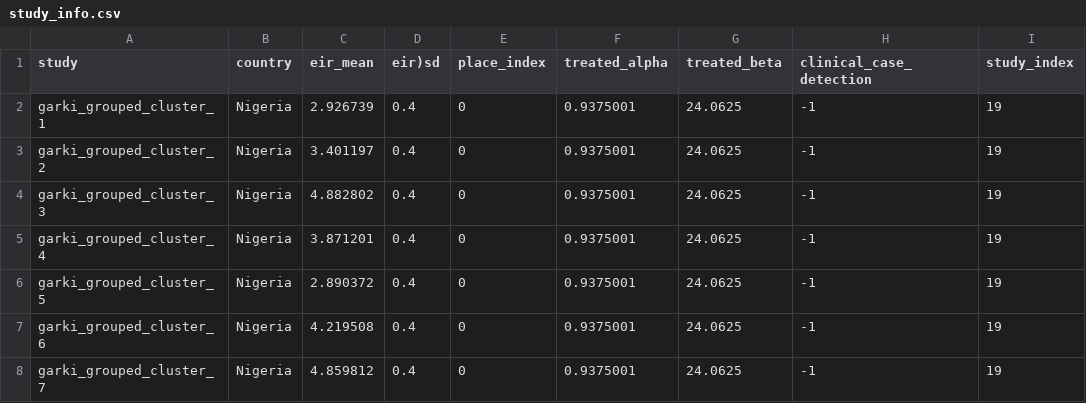
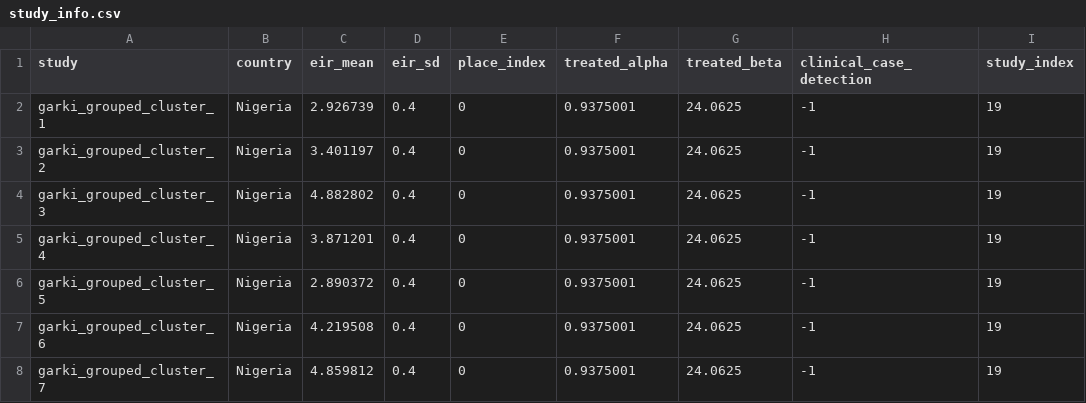
Before and after one commit to mrc-ide/malariaModelFit, a CSV file: data-raw/Griffin-et-al-2014-data/study_info.csv, drawn as a sheet; only a part is shown.

Commit message:
data plot checks

```diff
--- a/data-raw/Griffin-et-al-2014-data/study_info.csv
+++ b/data-raw/Griffin-et-al-2014-data/study_info.csv
@@ -1,2 +1,2 @@
-study,country,eir_mean,eir)sd,place_index,treated_alpha,treated_beta,clinical_case_detection,study_index
+study,country,eir_mean,eir_sd,place_index,treated_alpha,treated_beta,clinical_case_detection,study_index
 garki_grouped_cluster_1,Nigeria,2.926739,0.4,0,0.9375001,24.0625,-1,19
```
Also changed, not shown: 5 other files.
